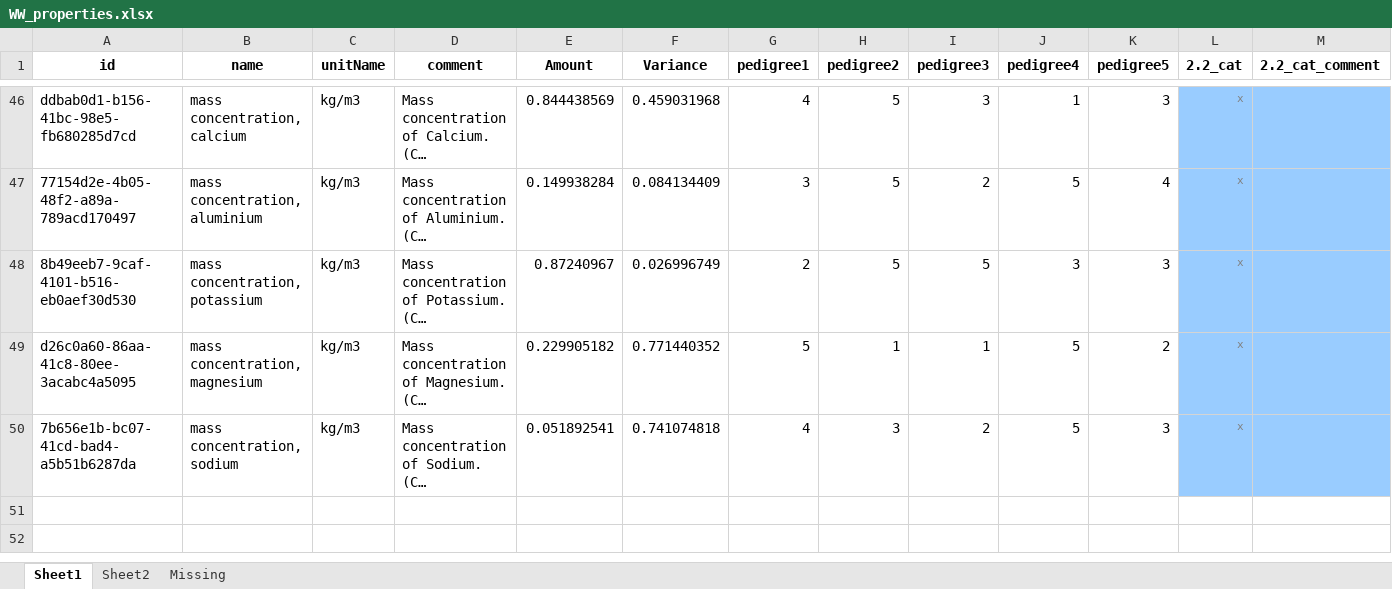
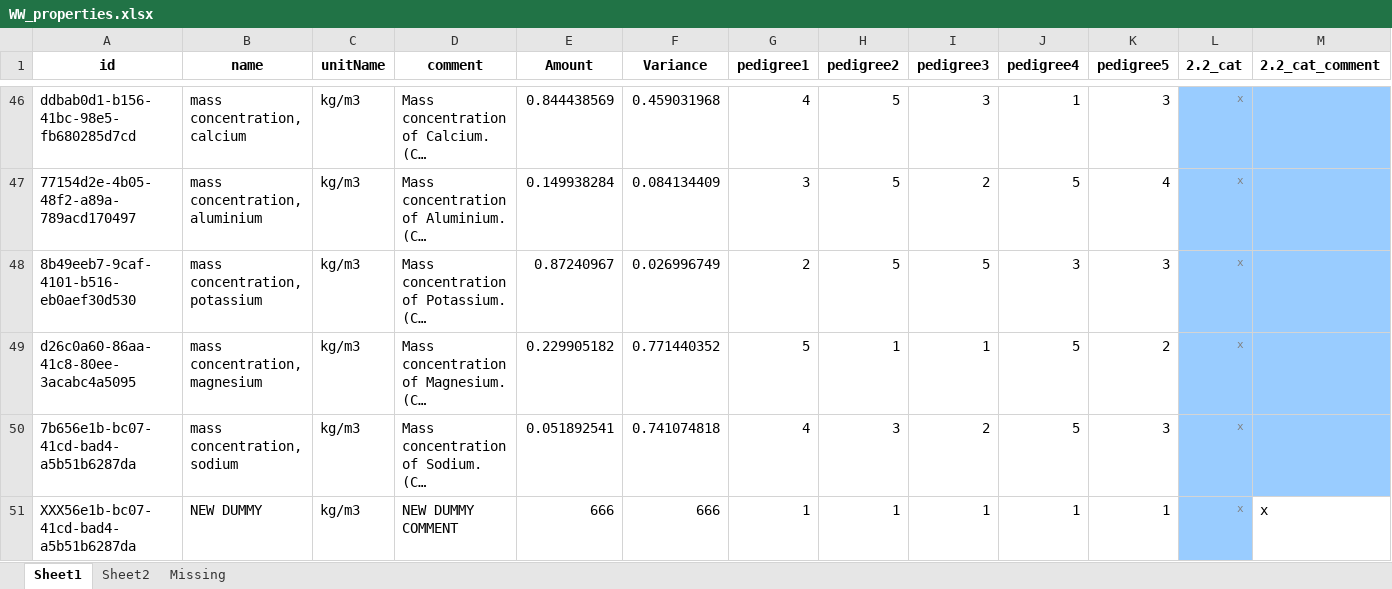
Before and after one commit to ecoinvent/wastewater_treatment_tool, an Excel workbook: waste_water_tool/documentation/WW_properties.xlsx, sheet Sheet1, drawn as a sheet; only a part is shown, gaps mark what is left out; long unchanged cells end in …; values as stored, in another font and other column widths than the file's, no borders; rows hold the shown columns only; the diff names each change by its address in the sheet, - before the commit and + after, or states it on an @@ line.

```diff
--- a/waste_water_tool/documentation/WW_properties.xlsx (sheet Sheet1)
+++ b/waste_water_tool/documentation/WW_properties.xlsx (sheet Sheet1)
+row 51: XXX56e1b-bc07-41cd-bad4-a5b51b6287da | NEW DUMMY | kg/m3 | NEW DUMMY COMMENT | 666 | 666 | 1 | 1 | 1 | 1 | 1 | x | x
```
Also changed, not shown: 4 other files.
